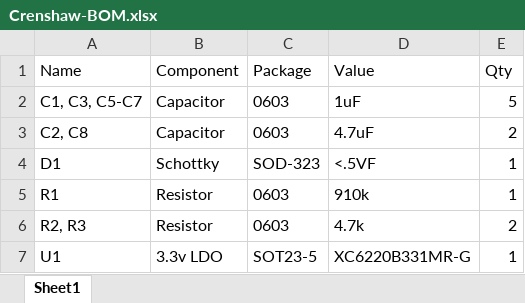
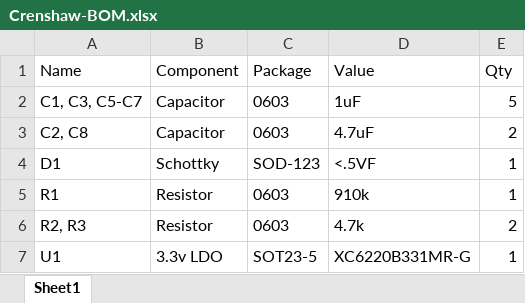
Before and after one commit to Ariamelon/Crenshaw, an Excel workbook: Hardware/Crenshaw-BOM.xlsx, sheet Sheet1, drawn as a sheet; values as stored, in another font and other column widths than the file's, no borders; the diff names each change by its address in the sheet, - before the commit and + after, or states it on an @@ line.

```diff
--- a/Hardware/Crenshaw-BOM.xlsx (sheet Sheet1)
+++ b/Hardware/Crenshaw-BOM.xlsx (sheet Sheet1)
-C4 (Package): SOD-323
+C4 (Package): SOD-123
```
Also changed, not shown: 16 other files.
